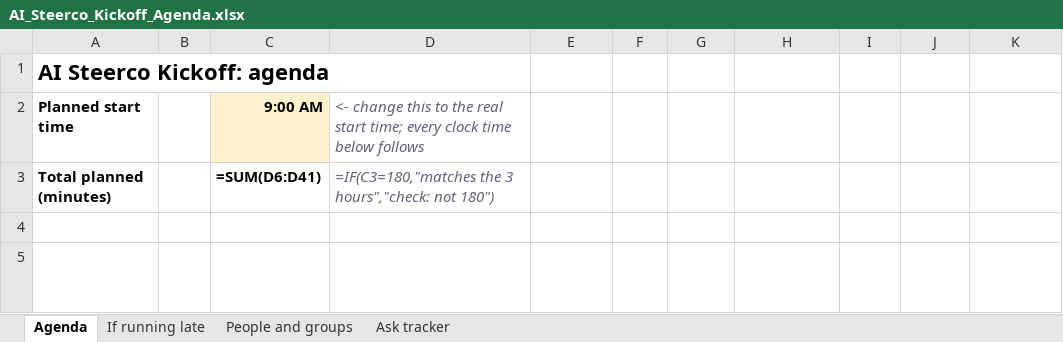
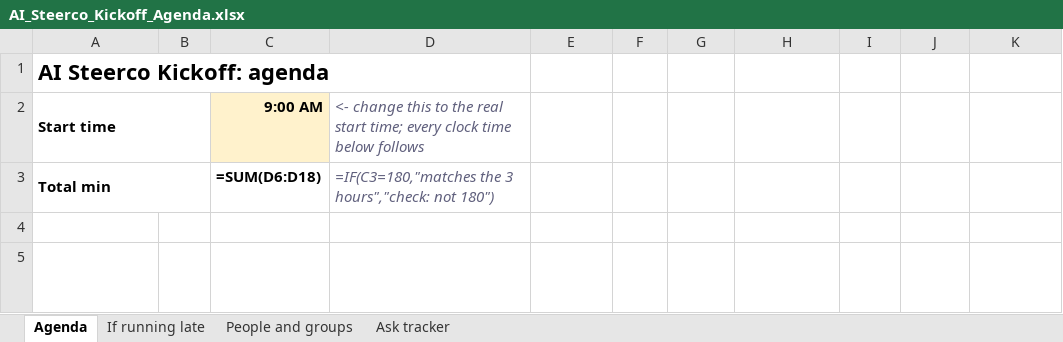
Before and after one commit to RachelHarrisMerkle/BasicMerkle, an Excel workbook: AI_Steerco_Kickoff_Agenda.xlsx, sheet Agenda, drawn as a sheet; only a part is shown; values as stored, in another font and other column widths than the file's, no borders; formulas without a stored value are shown as written; the diff covers the shown part only; the diff names each change by its address in the sheet, - before the commit and + after, or states it on an @@ line.

```diff
--- a/AI_Steerco_Kickoff_Agenda.xlsx (sheet Agenda)
+++ b/AI_Steerco_Kickoff_Agenda.xlsx (sheet Agenda)
@@ column A (#) renumbered between rows 2 and 3 @@
+A2:B2 merged
+A3:B3 merged
-C3 (End): =SUM(D6:D41)
+C3 (End): =SUM(D6:D18)
```
Also changed, not shown: 23 removed rows, 109 edited cells and cell formats elsewhere in this sheet, sheet If running late.
